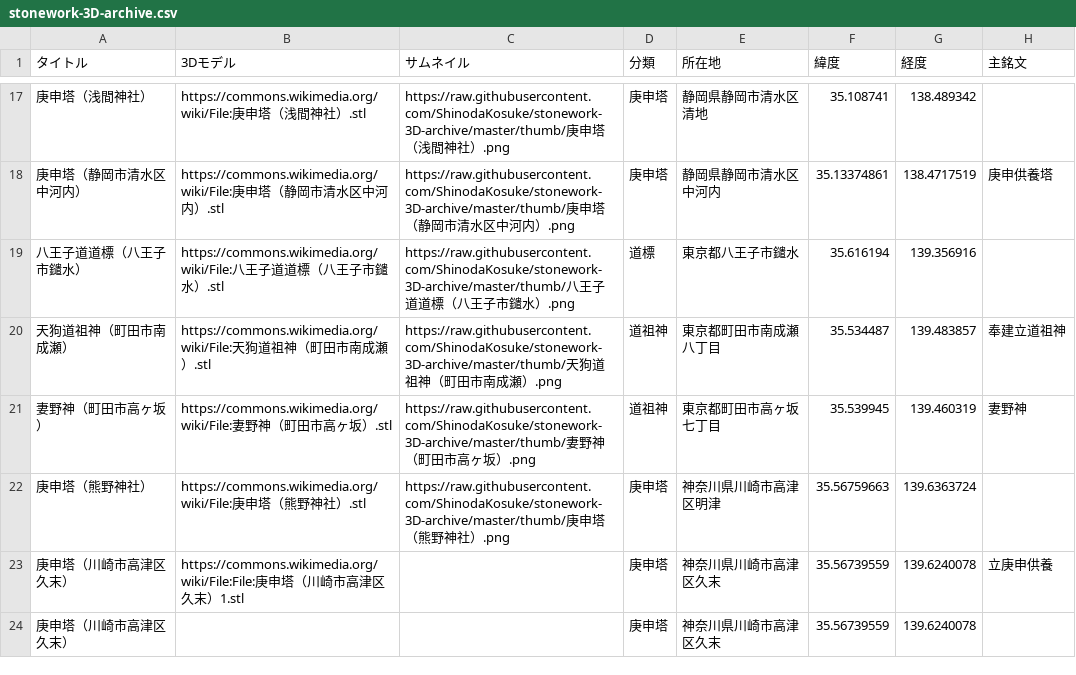
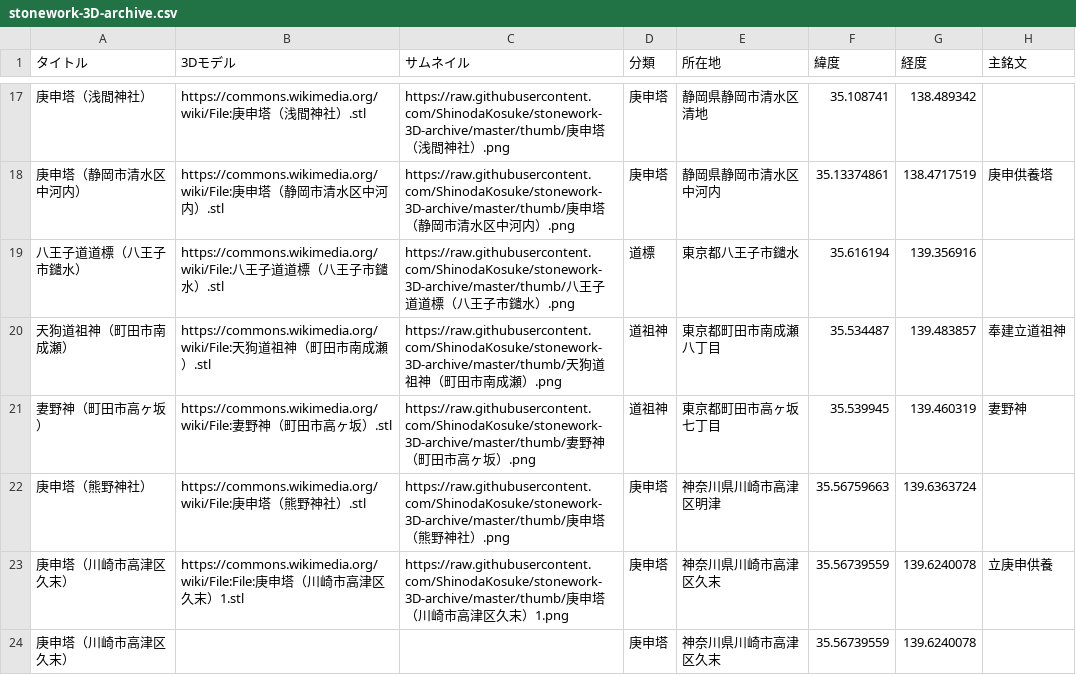
Before and after one commit to ShinodaKosuke/stonework-3D-archive, a CSV file: stonework-3D-archive.csv, drawn as a sheet; only a part is shown, gaps mark what is left out; the diff names each change by its address in the sheet, - before the commit and + after, or states it on an @@ line.

Commit message:
サムネイル追加

```diff
--- a/stonework-3D-archive.csv
+++ b/stonework-3D-archive.csv
-C23 (サムネイル): (empty)
+C23 (サムネイル): https://raw.githubusercontent.com/ShinodaKosuke/stonework-3D-archive/master/thumb/庚申塔（川崎市高津区久末）1.png
```
